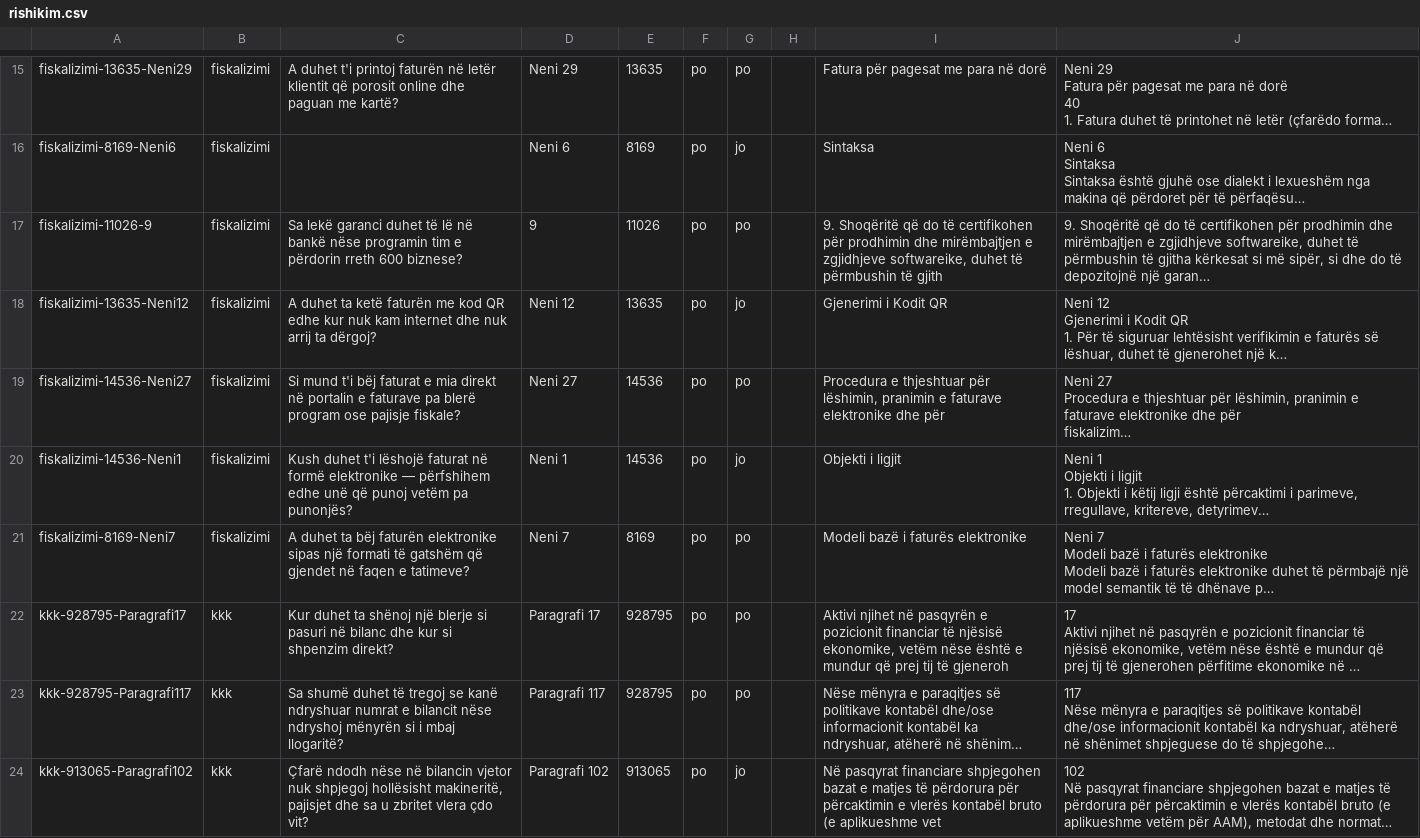
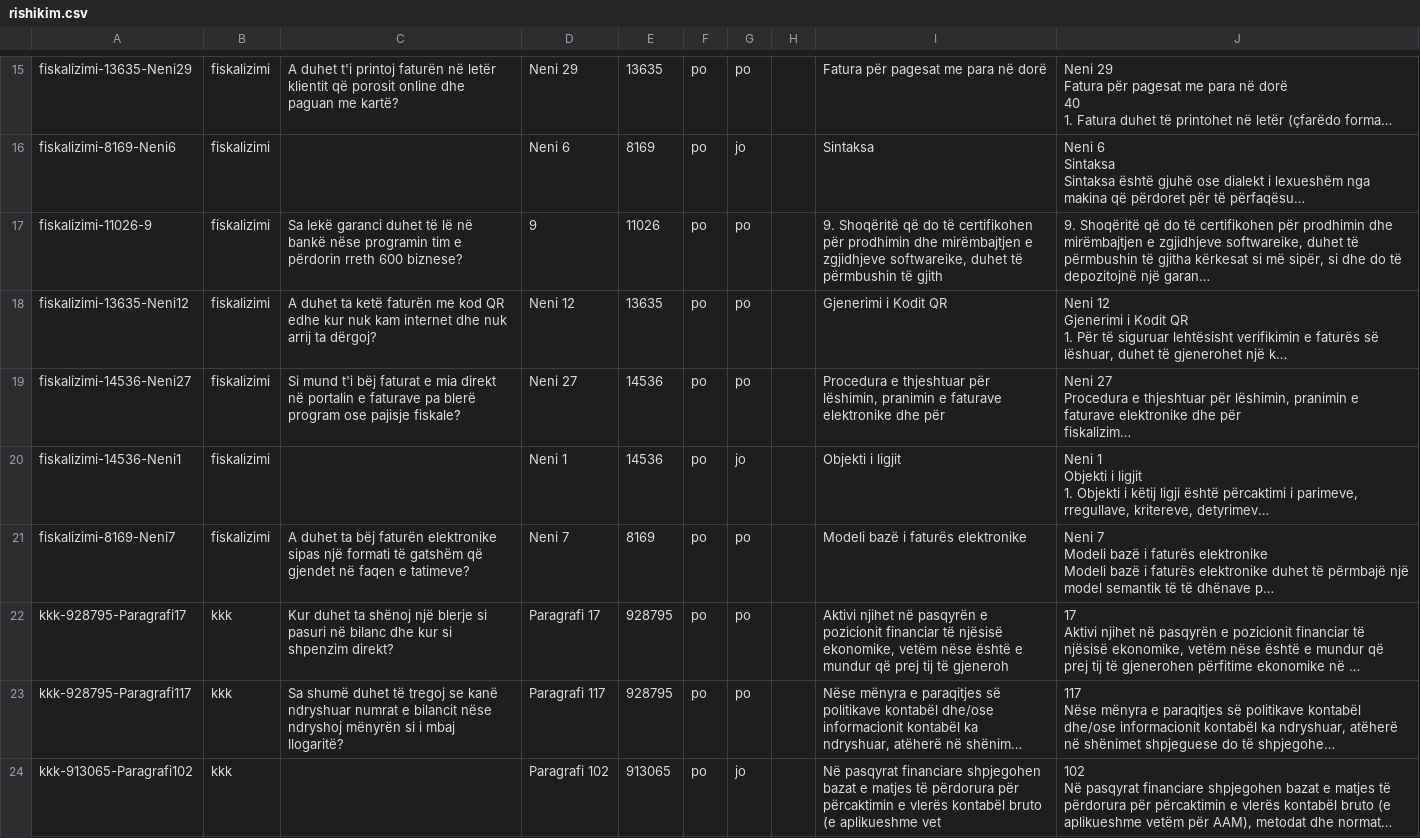
Before and after one commit to Aristxa/Asistenti-Fiskal, a CSV file: eval/gold/rishikim.csv, drawn as a sheet; only a part is shown, gaps mark what is left out; long unchanged cells end in …; the diff covers the shown part only; the diff names each change by its address in the sheet, - before the commit and + after, or states it on an @@ line.

```diff
--- a/eval/gold/rishikim.csv
+++ b/eval/gold/rishikim.csv
-G18: jo
+G18: po
-C20: Kush duhet t'i lëshojë faturat në formë elektronike — përfshihem edhe unë që punoj vetëm pa punonjës?
+C20: (empty)
-C24: Çfarë ndodh nëse në bilancin vjetor nuk shpjegoj hollësisht makineritë, pajisjet dhe sa u zbritet vlera çdo vit?
+C24: (empty)
```
Also changed, not shown: 46 edited cells elsewhere in this file, 2 other files.
